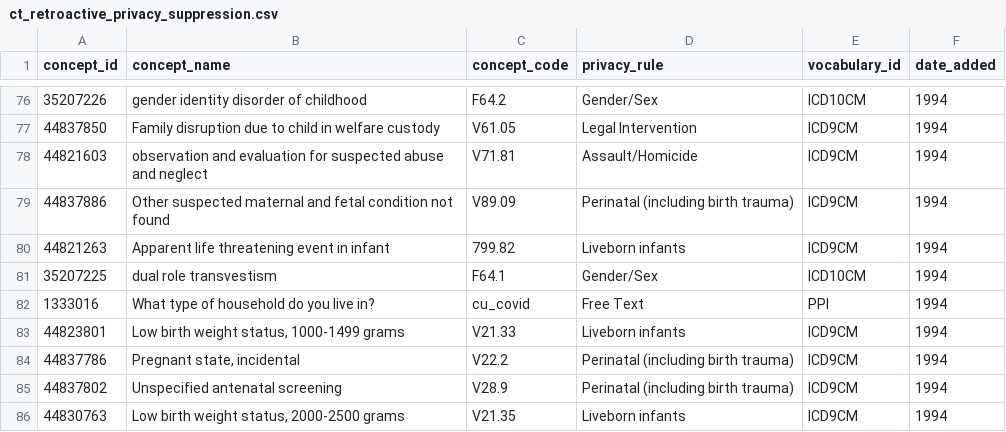
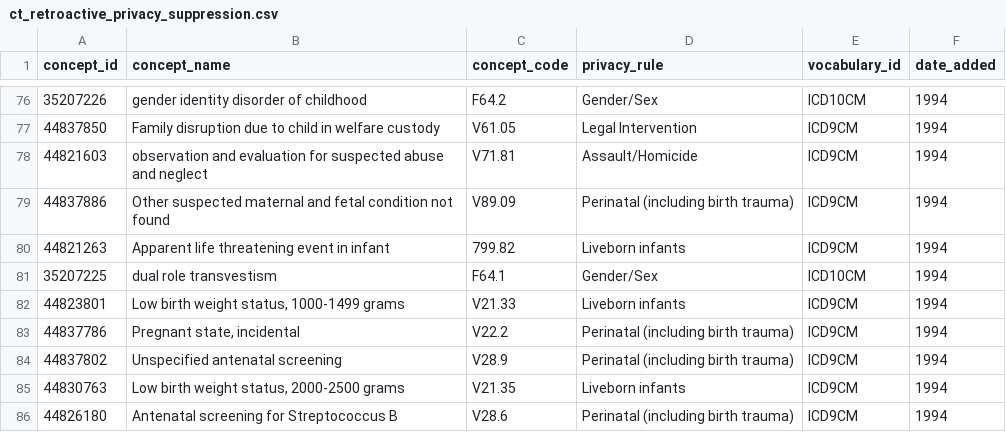
Before and after one commit to all-of-us/curation, a CSV file: data_steward/resource_files/cdr_cleaner/additional_privacy/ct_retroactive_privacy_suppression.csv, drawn as a sheet; only a part is shown, gaps mark what is left out; the shorter side is filled out with more unchanged rows; the diff names each change by its address in the sheet, - before the commit and + after, or states it on an @@ line.

Commit message:
[DC-3855] Unsuppress COVID question from V3-V7 IDA in CT (#1873)
[DC-3855] Unsuppress household question

```diff
--- a/data_steward/resource_files/cdr_cleaner/additional_privacy/ct_retroactive_privacy_suppression.csv
+++ b/data_steward/resource_files/cdr_cleaner/additional_privacy/ct_retroactive_privacy_suppression.csv
-row 82: 1333016 | What type of household do you live in? | cu_covid | Free Text | PPI | 1994
```
